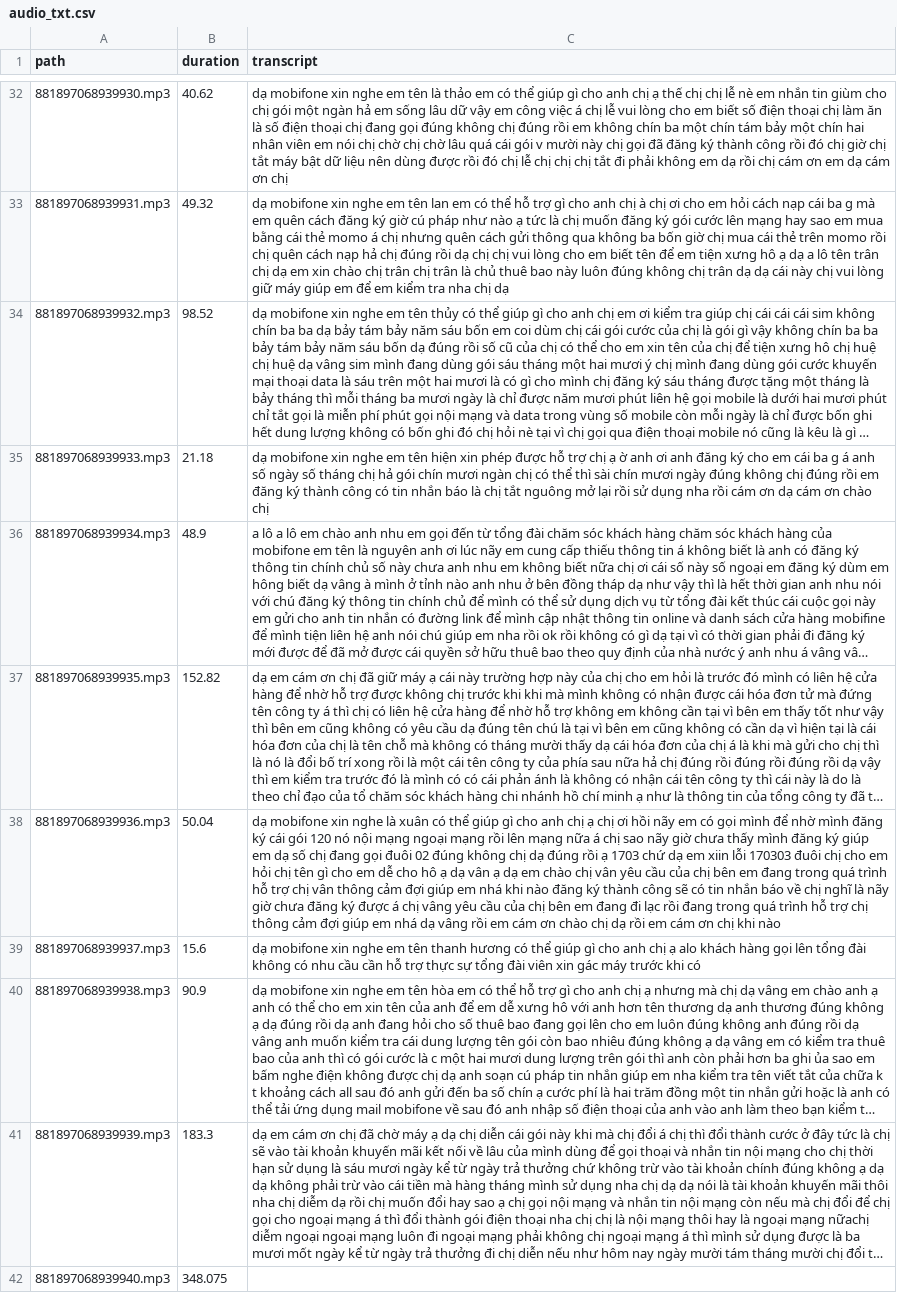
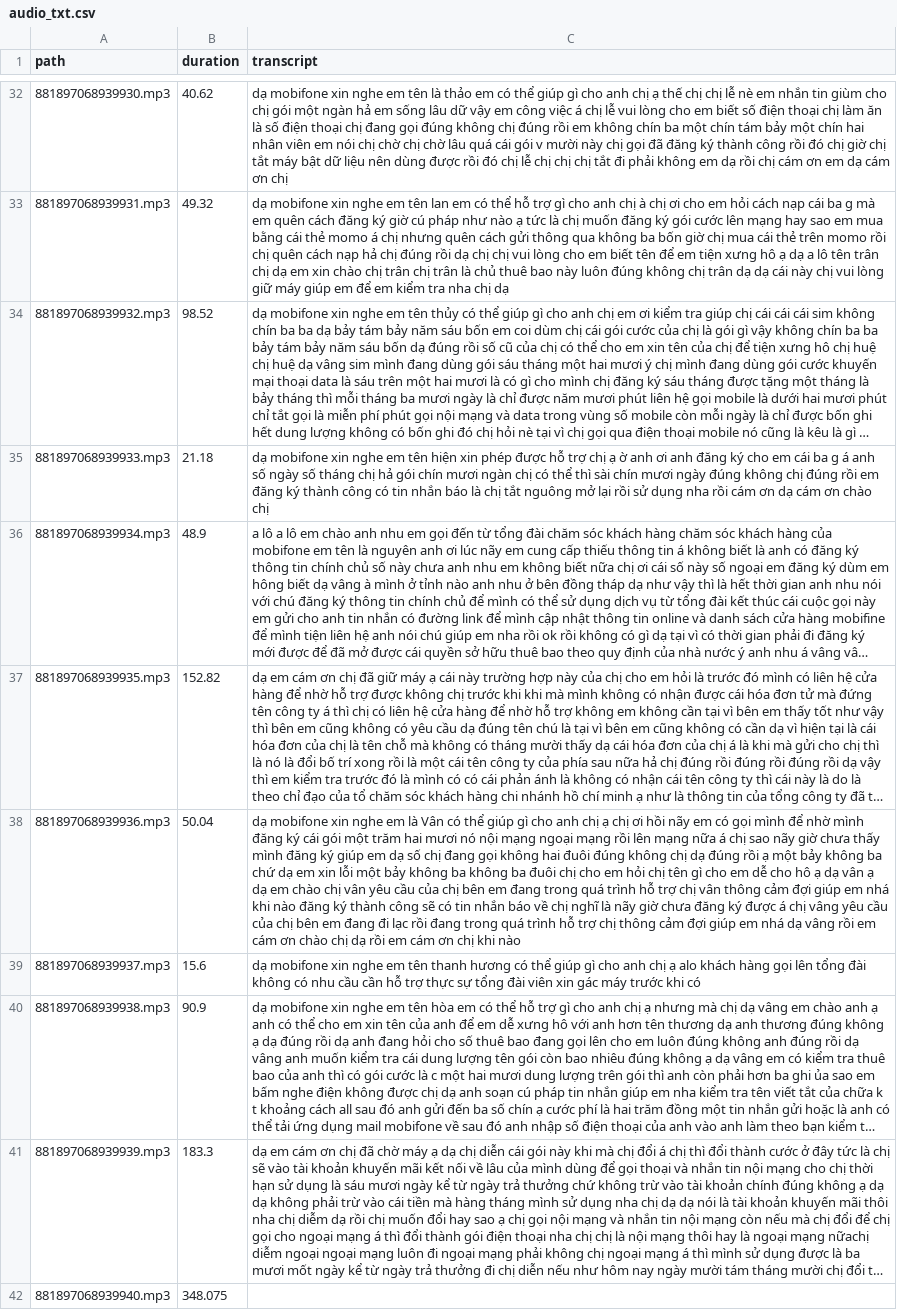
Before and after one commit to huyenxam/Audio_preprocessing, a CSV file: audio_txt.csv, drawn as a sheet; only a part is shown, gaps mark what is left out; long unchanged cells end in …; the diff covers the shown part only; the diff names each change by its address in the sheet, - before the commit and + after, or states it on an @@ line.

Commit message:
add audio_txt

```diff
--- a/audio_txt.csv
+++ b/audio_txt.csv
-C38 (transcript): …xin nghe là xuân có thể giúp gì cho anh chị ạ chị ơi hồi nãy em có gọi mình để nhờ mình đăng ký cái gói 120 nó nội mạng ngoại mạng rồi lên mạng nữa á chị sao nãy giờ chưa thấy mình đăng ký giúp em dạ số chị đang gọi đuôi 02 đúng không chị dạ đúng rồi ạ 1703 chứ dạ em xiin lỗi 170303 đuôi chị…
+C38 (transcript): …xin nghe em là Vân có thể giúp gì cho anh chị ạ chị ơi hồi nãy em có gọi mình để nhờ mình đăng ký cái gói một trăm hai mươi nó nội mạng ngoại mạng rồi lên mạng nữa á chị sao nãy giờ chưa thấy mình đăng ký giúp em dạ số chị đang gọi không hai đuôi đúng không chị dạ đúng rồi ạ một bảy không ba chứ dạ em xin lỗi một bảy không ba không ba đuôi chị…
```
Also changed, not shown: 29 edited cells elsewhere in this file.
